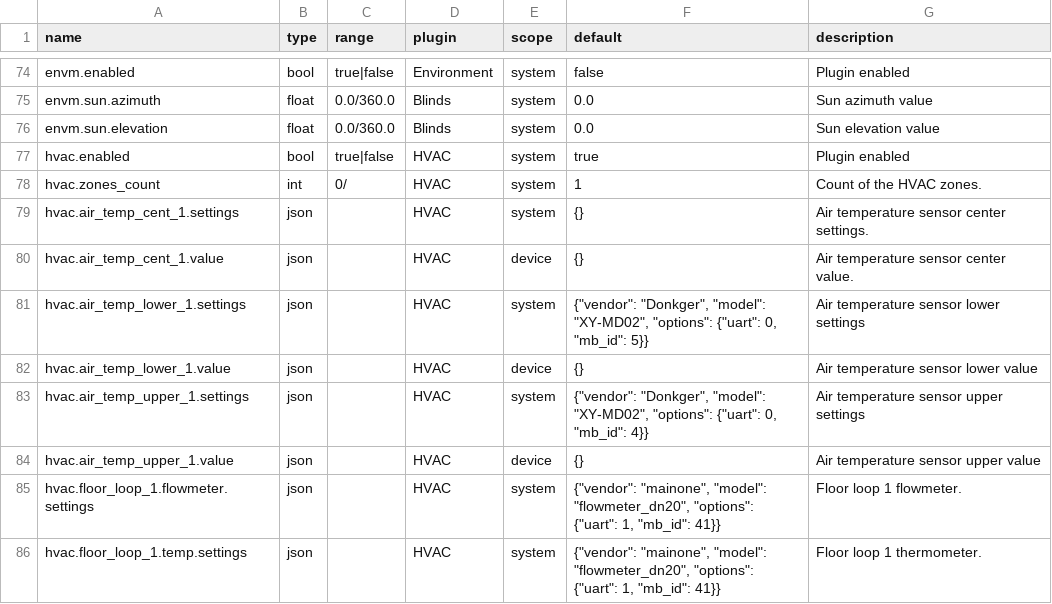
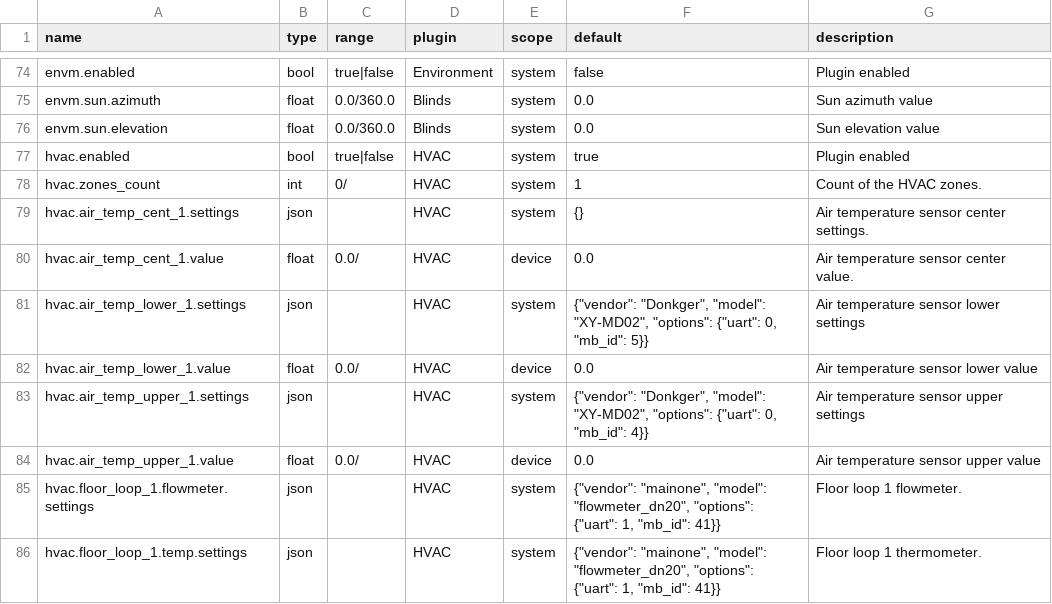
Before and after one commit to bgerp/ztm, a CSV file: registers.csv, drawn as a sheet; only a part is shown, gaps mark what is left out.

Commit message:
Update registers values

```diff
--- a/registers.csv
+++ b/registers.csv
@@ -79,7 +79,7 @@
 "hvac.air_temp_cent_1.settings","json","","HVAC","system","{}","Air temperature sensor center settings."
-"hvac.air_temp_cent_1.value","json","","HVAC","device","{}","Air temperature sensor center value."
+"hvac.air_temp_cent_1.value","float","0.0/","HVAC","device",0.0,"Air temperature sensor center value."
 "hvac.air_temp_lower_1.settings","json","","HVAC","system","{""vendor"": ""Donkger"", ""model"": ""XY-MD02"", ""options"": {""uart"": 0, ""mb_id"": 5}}","Air temperature sensor lower settings"
-"hvac.air_temp_lower_1.value","json","","HVAC","device","{}","Air temperature sensor lower value"
+"hvac.air_temp_lower_1.value","float","0.0/","HVAC","device",0.0,"Air temperature sensor lower value"
 "hvac.air_temp_upper_1.settings","json","","HVAC","system","{""vendor"": ""Donkger"", ""model"": ""XY-MD02"", ""options"": {""uart"": 0, ""mb_id"": 4}}","Air temperature sensor upper settings"
-"hvac.air_temp_upper_1.value","json","","HVAC","device","{}","Air temperature sensor upper value"
+"hvac.air_temp_upper_1.value","float","0.0/","HVAC","device",0.0,"Air temperature sensor upper value"
 "hvac.floor_loop_1.flowmeter.settings","json","","HVAC","system","{""vendor"": ""mainone"", ""model"": ""flowmeter_dn20"", ""options"": {""uart"": 1, ""mb_id"": 41}}","Floor loop 1 flowmeter."
```
Also changed, not shown: 1 other file.
